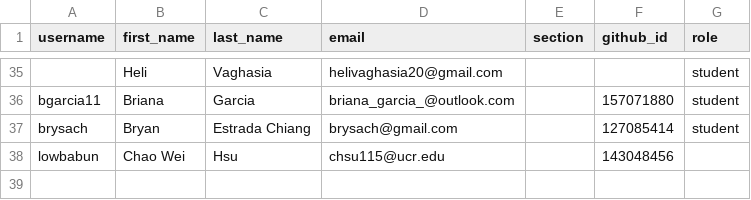
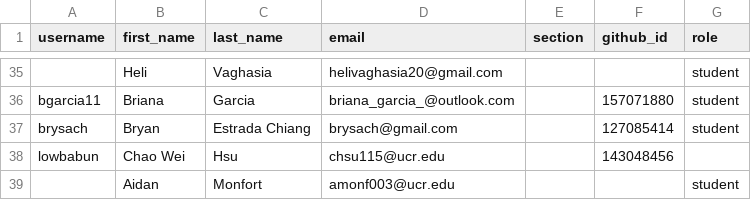
Before and after one commit to UCR-CS152/classroom50, a CSV file: cs152/roster.csv, drawn as a sheet; only a part is shown, gaps mark what is left out.

Commit message:
[Classroom 50] Add 1 invited email to roster: cs152

```diff
--- a/cs152/roster.csv
+++ b/cs152/roster.csv
@@ -38 +38,2 @@ brysach,Bryan,Estrada Chiang,brysach@gmail.com,,127085414,student
 lowbabun,Chao Wei,Hsu,chsu115@ucr.edu,,143048456,
+,Aidan,Monfort,amonf003@ucr.edu,,,student
```
